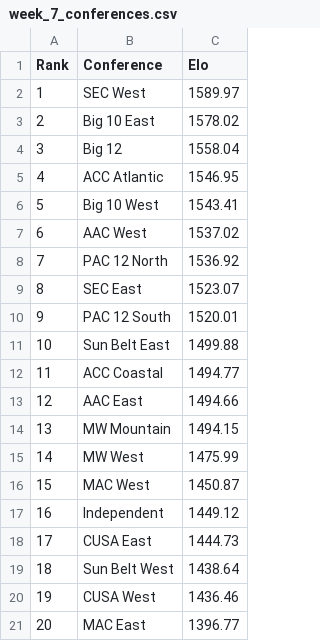
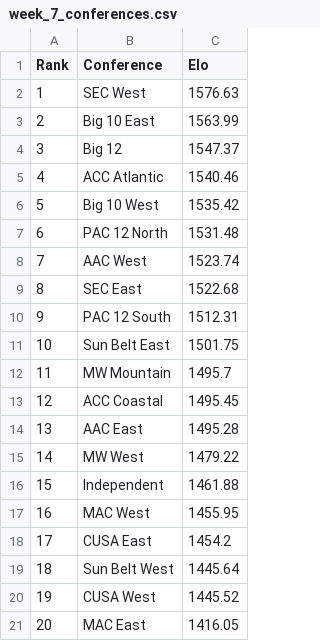
Before and after one commit to ChangedNameTo/CFBPoll, a CSV file: csv/2019/week_7_conferences.csv, drawn as a sheet.

```diff
--- a/csv/2019/week_7_conferences.csv
+++ b/csv/2019/week_7_conferences.csv
@@ -1,21 +1,21 @@
 Rank,Conference,Elo
-1,SEC West,1589.97
-2,Big 10 East,1578.02
-3,Big 12,1558.04
-4,ACC Atlantic,1546.95
-5,Big 10 West,1543.41
-6,AAC West,1537.02
-7,PAC 12 North,1536.92
-8,SEC East,1523.07
-9,PAC 12 South,1520.01
-10,Sun Belt East,1499.88
-11,ACC Coastal,1494.77
-12,AAC East,1494.66
-13,MW Mountain,1494.15
-14,MW West,1475.99
-15,MAC West,1450.87
-16,Independent,1449.12
-17,CUSA East,1444.73
-18,Sun Belt West,1438.64
-19,CUSA West,1436.46
-20,MAC East,1396.77
+1,SEC West,1576.63
+2,Big 10 East,1563.99
+3,Big 12,1547.37
+4,ACC Atlantic,1540.46
+5,Big 10 West,1535.42
+6,PAC 12 North,1531.48
+7,AAC West,1523.74
+8,SEC East,1522.68
+9,PAC 12 South,1512.31
+10,Sun Belt East,1501.75
+11,MW Mountain,1495.7
+12,ACC Coastal,1495.45
+13,AAC East,1495.28
+14,MW West,1479.22
+15,Independent,1461.88
+16,MAC West,1455.95
+17,CUSA East,1454.2
+18,Sun Belt West,1445.64
+19,CUSA West,1445.52
+20,MAC East,1416.05
```
Also changed, not shown: csv/2019/week_7.csv, csv/2019/week_7_predictions.csv, 10 other files.
